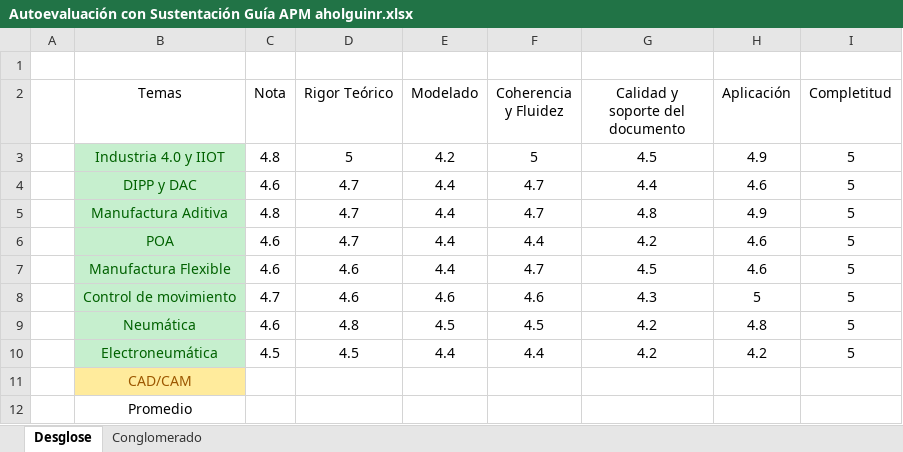
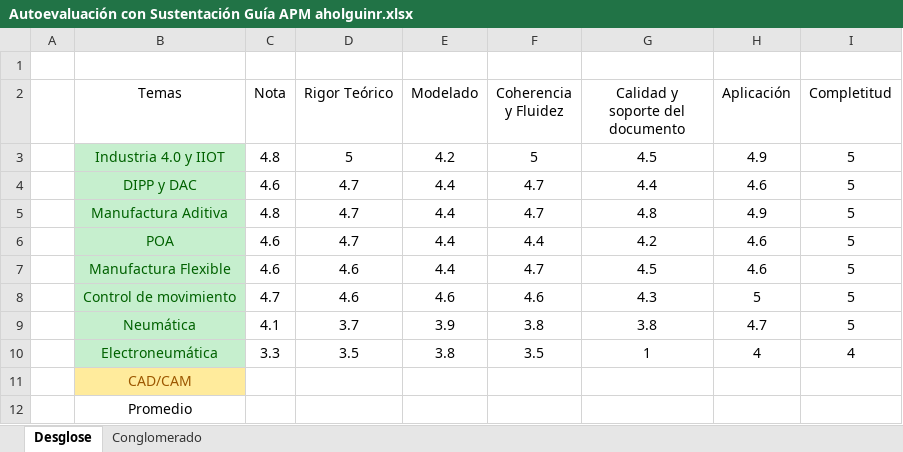
Before and after one commit to aholguinr/Semestre-10, an Excel workbook: APM/Autoevaluación con Sustentación Guía APM aholguinr.xlsx, sheet Desglose, drawn as a sheet; values as stored, in another font and other column widths than the file's, no borders; conditional formats not drawn; the diff names each change by its address in the sheet, - before the commit and + after, or states it on an @@ line.

```diff
--- a/APM/Autoevaluación con Sustentación Guía APM aholguinr.xlsx (sheet Desglose)
+++ b/APM/Autoevaluación con Sustentación Guía APM aholguinr.xlsx (sheet Desglose)
-C9 (Nota): 4.6
+C9 (Nota): 4.1
-D9 (Rigor Teórico): 4.8
+D9 (Rigor Teórico): 3.7
-E9 (Modelado): 4.5
+E9 (Modelado): 3.9
-F9 (Coherencia y Fluidez): 4.5
+F9 (Coherencia y Fluidez): 3.8
-G9 (Calidad y soporte del documento): 4.2
+G9 (Calidad y soporte del documento): 3.8
-H9 (Aplicación): 4.8
+H9 (Aplicación): 4.7
-C10 (Nota): 4.5
+C10 (Nota): 3.3
-D10 (Rigor Teórico): 4.5
+D10 (Rigor Teórico): 3.5
-E10 (Modelado): 4.4
+E10 (Modelado): 3.8
-F10 (Coherencia y Fluidez): 4.4
+F10 (Coherencia y Fluidez): 3.5
-G10 (Calidad y soporte del documento): 4.2
+G10 (Calidad y soporte del documento): 1
-H10 (Aplicación): 4.2
+H10 (Aplicación): 4
-I10 (Completitud): 5
+I10 (Completitud): 4
```
Also changed, not shown: sheet Conglomerado, APM/Balance Auto Evaluación Integrada _APM aholguinr.xlsx, 18 other files.
